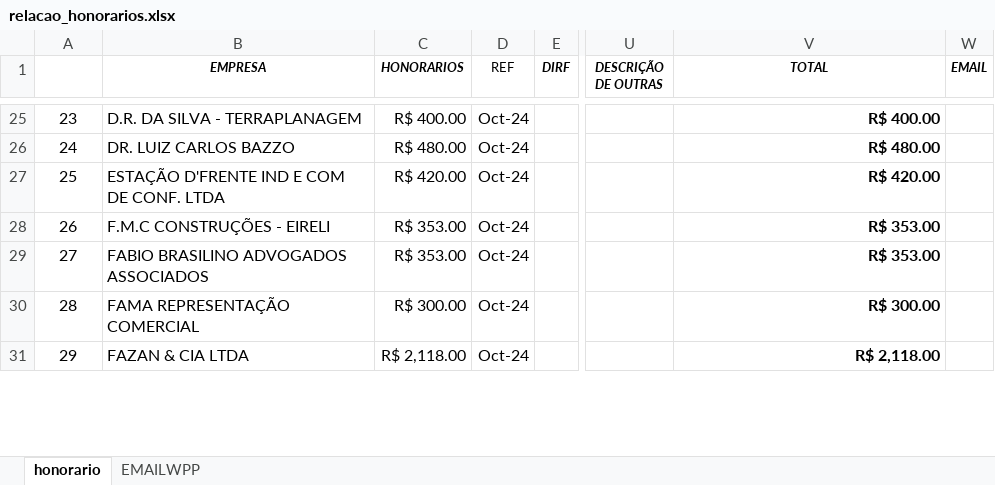
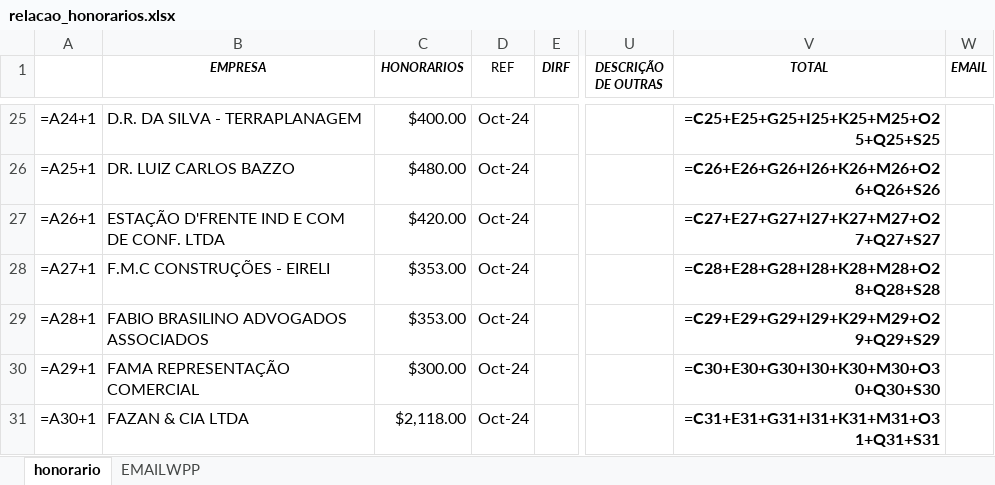
Before and after one commit to LuizHillebrande/Office-automation, an Excel workbook: relacao_honorarios.xlsx, sheet honorario, drawn as a sheet; only a part is shown, gaps mark what is left out; values as stored, in another font and other column widths than the file's, no borders; formulas without a stored value are shown as written; the diff covers the shown part only; the diff names each change by its address in the sheet, - before the commit and + after, or states it on an @@ line.

```diff
--- a/relacao_honorarios.xlsx (sheet honorario)
+++ b/relacao_honorarios.xlsx (sheet honorario)
-A25: 23
+A25: =A24+1
-C25 (HONORARIOS): R$ 400.00
+C25 (HONORARIOS): $400.00
-V25 (TOTAL): R$ 400.00
+V25 (TOTAL): =C25+E25+G25+I25+K25+M25+O25+Q25+S25
-A26: 24
+A26: =A25+1
-C26 (HONORARIOS): R$ 480.00
+C26 (HONORARIOS): $480.00
-V26 (TOTAL): R$ 480.00
+V26 (TOTAL): =C26+E26+G26+I26+K26+M26+O26+Q26+S26
-A27: 25
+A27: =A26+1
-C27 (HONORARIOS): R$ 420.00
+C27 (HONORARIOS): $420.00
-V27 (TOTAL): R$ 420.00
+V27 (TOTAL): =C27+E27+G27+I27+K27+M27+O27+Q27+S27
-A28: 26
+A28: =A27+1
-C28:C29 (HONORARIOS): R$ 353.00
+C28:C29 (HONORARIOS): $353.00
-V28 (TOTAL): R$ 353.00
+V28 (TOTAL): =C28+E28+G28+I28+K28+M28+O28+Q28+S28
-A29: 27
+A29: =A28+1
-V29 (TOTAL): R$ 353.00
+V29 (TOTAL): =C29+E29+G29+I29+K29+M29+O29+Q29+S29
-A30: 28
+A30: =A29+1
-C30 (HONORARIOS): R$ 300.00
+C30 (HONORARIOS): $300.00
-V30 (TOTAL): R$ 300.00
+V30 (TOTAL): =C30+E30+G30+I30+K30+M30+O30+Q30+S30
-A31: 29
+A31: =A30+1
-C31 (HONORARIOS): R$ 2,118.00
+C31 (HONORARIOS): $2,118.00
-V31 (TOTAL): R$ 2,118.00
+V31 (TOTAL): =C31+E31+G31+I31+K31+M31+O31+Q31+S31
```
Also changed, not shown: other rows of this sheet, sheet EMAILWPP, 1 other file.
